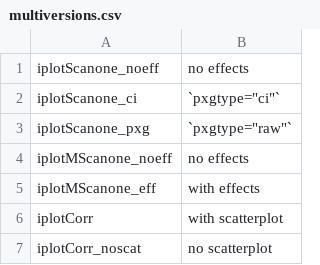
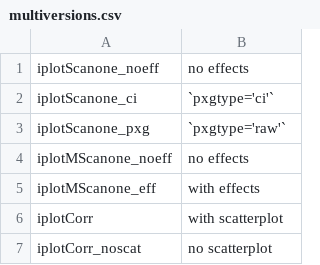
Before and after one commit to kbroman/qtlcharts, a CSV file: assets/vignettes/chartOpts/multiversions.csv, drawn as a sheet.

Commit message:
some double-quotes to single-quotes to avoid problems in html file

```diff
--- a/assets/vignettes/chartOpts/multiversions.csv
+++ b/assets/vignettes/chartOpts/multiversions.csv
@@ -1,4 +1,4 @@
 iplotScanone_noeff,no effects
-iplotScanone_ci,`pxgtype="ci"`
-iplotScanone_pxg,`pxgtype="raw"`
+iplotScanone_ci,`pxgtype='ci'`
+iplotScanone_pxg,`pxgtype='raw'`
 iplotMScanone_noeff,no effects
```
